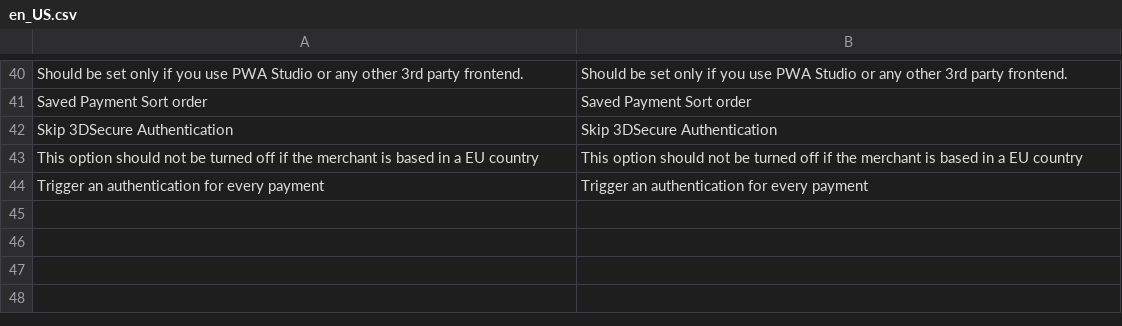
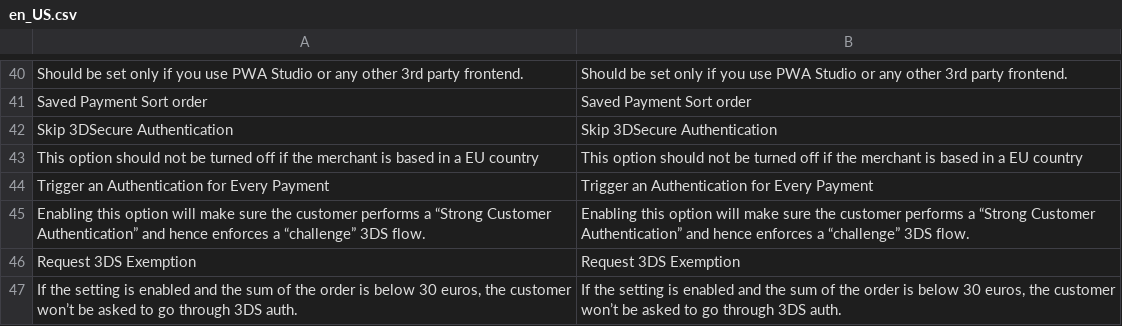
Before and after one commit to wl-online-payments-direct/plugin-magento-creditcard, a CSV file: i18n/en_US.csv, drawn as a sheet; only a part is shown, gaps mark what is left out; the diff names each change by its address in the sheet, - before the commit and + after, or states it on an @@ line.

```diff
--- a/i18n/en_US.csv
+++ b/i18n/en_US.csv
-A44: Trigger an authentication for every payment
+A44: Trigger an Authentication for Every Payment
-B44: Trigger an authentication for every payment
+B44: Trigger an Authentication for Every Payment
+row 45: Enabling this option will make sure the customer performs a “Strong Customer Authentication” and hence enforces a “challenge” 3DS flow. | Enabling this option will make sure the customer performs a “Strong Customer Authentication” and hence enforces a “challenge” 3DS flow.
+row 46: Request 3DS Exemption | Request 3DS Exemption
+row 47: If the setting is enabled and the sum of the order is below 30 euros, the customer won’t be asked to go through 3DS auth. | If the setting is enabled and the sum of the order is below 30 euros, the customer won’t be asked to go through 3DS auth.
```
Also changed, not shown: 17 other files.
